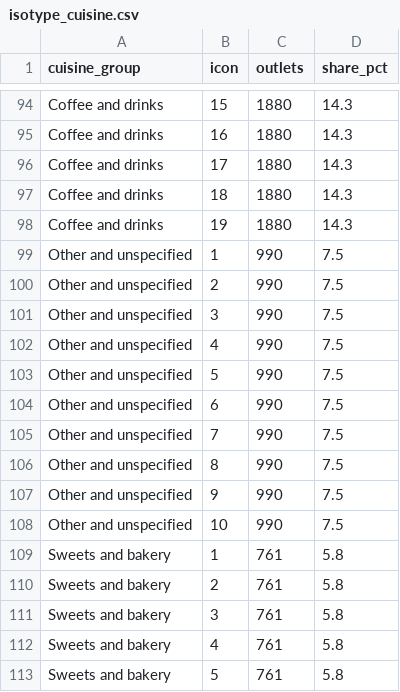
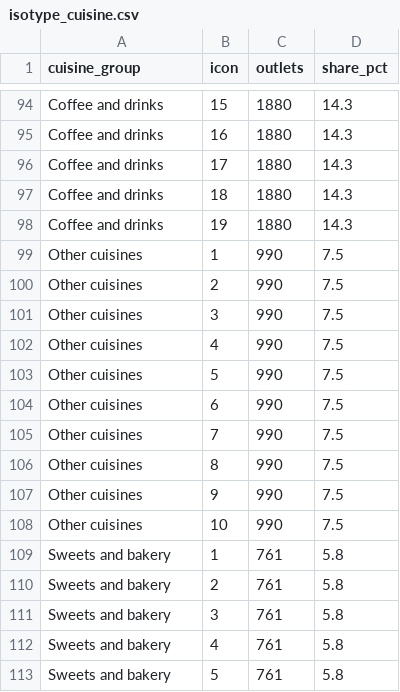
Before and after one commit to jwon0230/FIT3179-A2, a CSV file: data/isotype_cuisine.csv, drawn as a sheet; only a part is shown, gaps mark what is left out.

```diff
--- a/data/isotype_cuisine.csv
+++ b/data/isotype_cuisine.csv
@@ -98,12 +98,12 @@ Coffee and drinks,18,1880,14.3
 Coffee and drinks,19,1880,14.3
-Other and unspecified,1,990,7.5
-Other and unspecified,2,990,7.5
-Other and unspecified,3,990,7.5
-Other and unspecified,4,990,7.5
-Other and unspecified,5,990,7.5
-Other and unspecified,6,990,7.5
-Other and unspecified,7,990,7.5
-Other and unspecified,8,990,7.5
-Other and unspecified,9,990,7.5
-Other and unspecified,10,990,7.5
+Other cuisines,1,990,7.5
+Other cuisines,2,990,7.5
+Other cuisines,3,990,7.5
+Other cuisines,4,990,7.5
+Other cuisines,5,990,7.5
+Other cuisines,6,990,7.5
+Other cuisines,7,990,7.5
+Other cuisines,8,990,7.5
+Other cuisines,9,990,7.5
+Other cuisines,10,990,7.5
 Sweets and bakery,1,761,5.8
```
Also changed, not shown: data/osm_cuisine.csv, data/osm_cuisine_state.csv, 13 other files.
